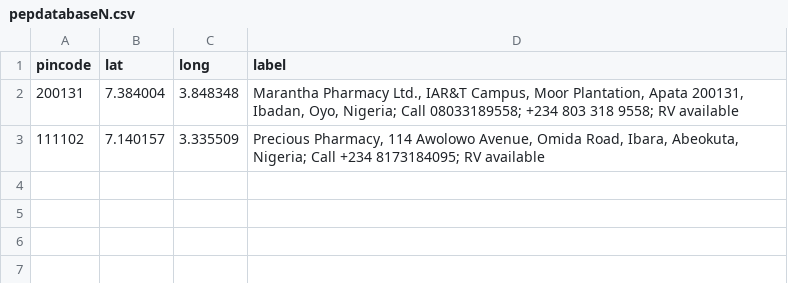
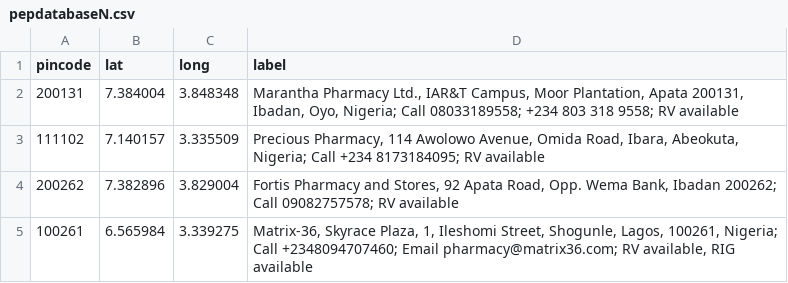
Before and after one commit to anyadoc/FRDattacks-India, a CSV file: pepdatabaseN.csv, drawn as a sheet; the diff names each change by its address in the sheet, - before the commit and + after, or states it on an @@ line.

```diff
--- a/pepdatabaseN.csv
+++ b/pepdatabaseN.csv
+row 4: 200262 | 7.382896 | 3.829004 | Fortis Pharmacy and Stores, 92 Apata Road, Opp. Wema Bank, Ibadan 200262; Call 09082757578; RV available
+row 5: 100261 | 6.565984 | 3.339275 | Matrix-36, Skyrace Plaza, 1, Ileshomi Street, Shogunle, Lagos, 100261, Nigeria; Call +2348094707460; Email pharmacy@matrix36.com; RV available, RIG available
```
